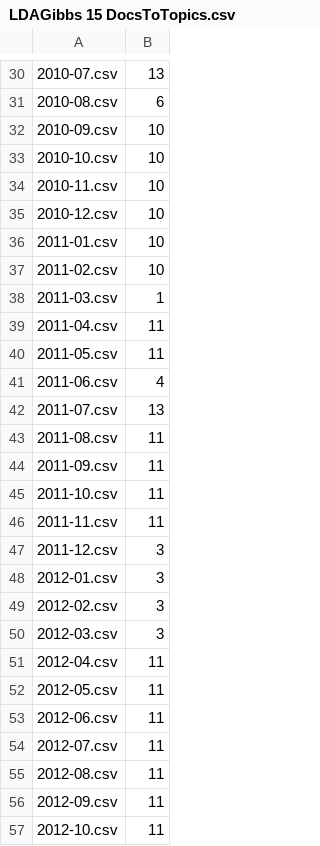
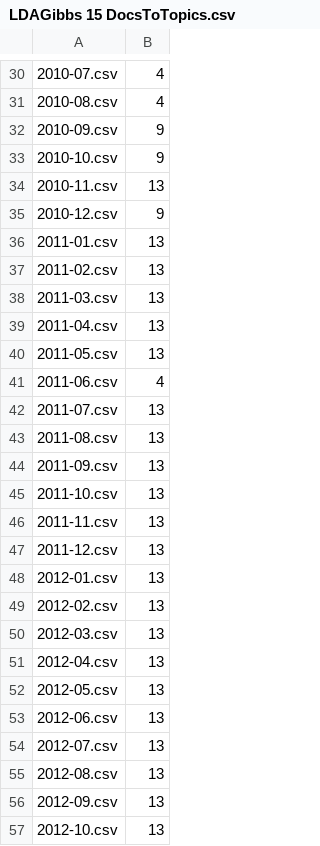
Before and after one commit to chloequinto/EVE_online, a CSV file: Forum_Post_Sep/LDAGibbs 15 DocsToTopics.csv, drawn as a sheet; only a part is shown, gaps mark what is left out; the diff covers the shown part only.

```diff
--- a/Forum_Post_Sep/LDAGibbs 15 DocsToTopics.csv
+++ b/Forum_Post_Sep/LDAGibbs 15 DocsToTopics.csv
@@ -30,28 +30,28 @@
-"2010-07.csv",13
-"2010-08.csv",6
-"2010-09.csv",10
-"2010-10.csv",10
-"2010-11.csv",10
-"2010-12.csv",10
-"2011-01.csv",10
-"2011-02.csv",10
-"2011-03.csv",1
-"2011-04.csv",11
-"2011-05.csv",11
+"2010-07.csv",4
+"2010-08.csv",4
+"2010-09.csv",9
+"2010-10.csv",9
+"2010-11.csv",13
+"2010-12.csv",9
+"2011-01.csv",13
+"2011-02.csv",13
+"2011-03.csv",13
+"2011-04.csv",13
+"2011-05.csv",13
 "2011-06.csv",4
 "2011-07.csv",13
-"2011-08.csv",11
-"2011-09.csv",11
-"2011-10.csv",11
-"2011-11.csv",11
-"2011-12.csv",3
-"2012-01.csv",3
-"2012-02.csv",3
-"2012-03.csv",3
-"2012-04.csv",11
-"2012-05.csv",11
-"2012-06.csv",11
-"2012-07.csv",11
-"2012-08.csv",11
-"2012-09.csv",11
-"2012-10.csv",11
+"2011-08.csv",13
+"2011-09.csv",13
+"2011-10.csv",13
+"2011-11.csv",13
+"2011-12.csv",13
+"2012-01.csv",13
+"2012-02.csv",13
+"2012-03.csv",13
+"2012-04.csv",13
+"2012-05.csv",13
+"2012-06.csv",13
+"2012-07.csv",13
+"2012-08.csv",13
+"2012-09.csv",13
+"2012-10.csv",13
```
Also changed, not shown: 1 added row, 2 removed rows and 82 edited cells elsewhere in this file, Forum_Post_Sep/LDAGibbs 15 TopicsToTerms.csv, 6 other files.
